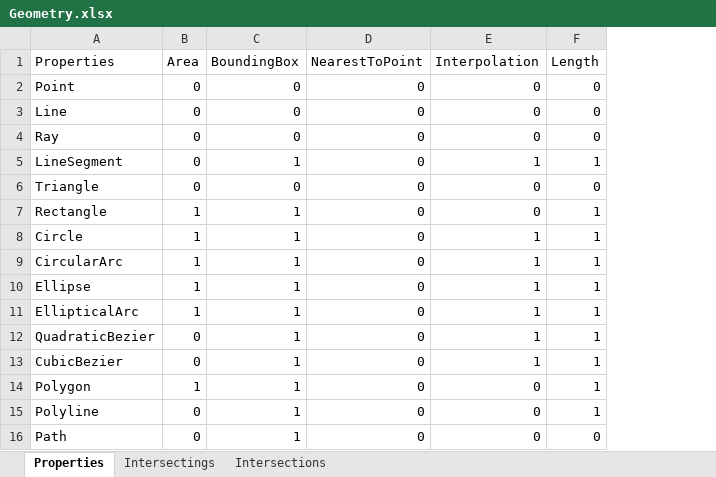
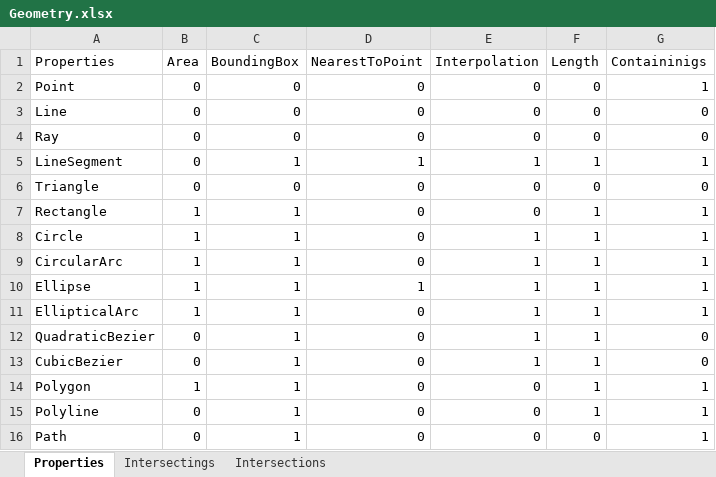
Before and after one commit to Shkyrockett/engine, an Excel workbook: Geometry.xlsx, sheet Properties, drawn as a sheet; values as stored, in another font and other column widths than the file's, no borders; conditional formats and table styles not drawn; the diff names each change by its address in the sheet, - before the commit and + after, or states it on an @@ line.

```diff
--- a/Geometry.xlsx (sheet Properties)
+++ b/Geometry.xlsx (sheet Properties)
+column G (Containinigs), rows 2-16: 1 | 0 | 0 | 1 | 0 | 1 | 1 | 1 | 1 | 1 | 0 | 0 | 1 | 1 | 1
-D5 (NearestToPoint): 0
+D5 (NearestToPoint): 1
-D10 (NearestToPoint): 0
+D10 (NearestToPoint): 1
```
Also changed, not shown: sheet Intersections, sheet Intersectings, 9 other files.
